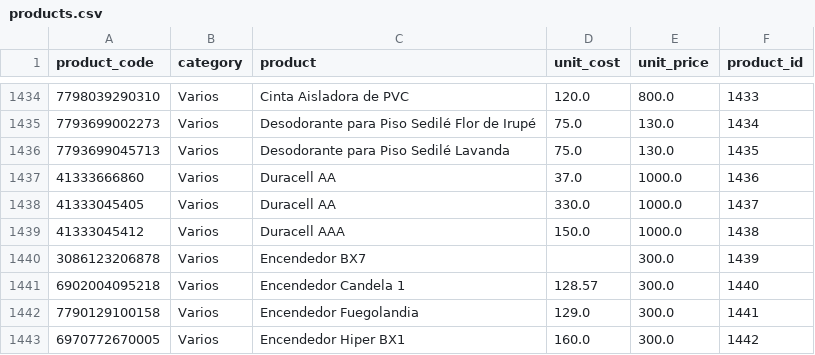
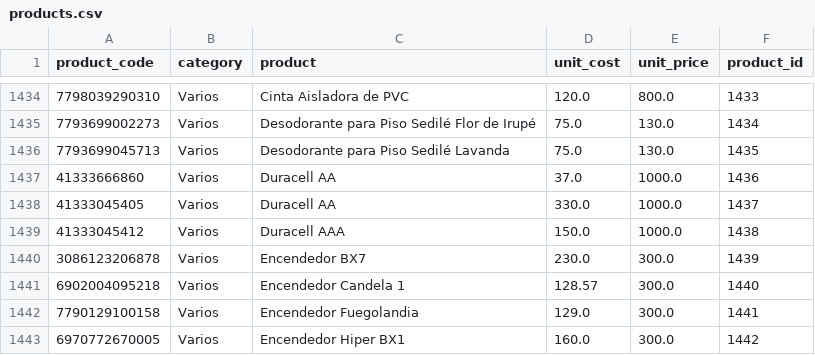
Before and after one commit to fausstoo/grocery_store_pipeline, a CSV file: data/CSV_tables/products.csv, drawn as a sheet; only a part is shown, gaps mark what is left out; the diff names each change by its address in the sheet, - before the commit and + after, or states it on an @@ line.

```diff
--- a/data/CSV_tables/products.csv
+++ b/data/CSV_tables/products.csv
-D1440 (unit_cost): (empty)
+D1440 (unit_cost): 230.0
```
Also changed, not shown: data/CSV_cleaned_tables/products.csv, 1 other file.
